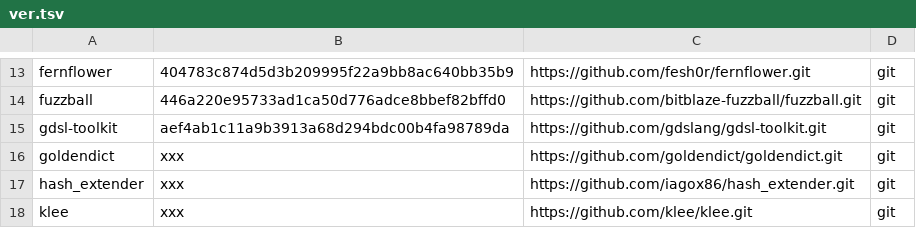
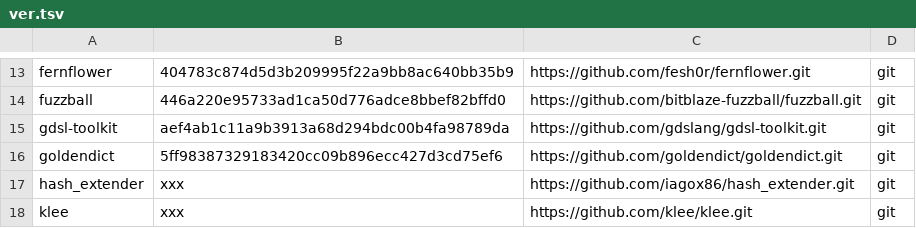
Before and after one commit to iNarcissuss/zzz, a TSV file: ver.tsv, drawn as a sheet; only a part is shown, gaps mark what is left out.

Commit message:
goldendict_2016-04-09-20:54

```diff
--- a/ver.tsv
+++ b/ver.tsv
@@ -15,3 +15,3 @@ fuzzball	446a220e95733ad1ca50d776adce8bbef82bffd0	https://github.com/bitblaze-fu
 gdsl-toolkit	aef4ab1c11a9b3913a68d294bdc00b4fa98789da	https://github.com/gdslang/gdsl-toolkit.git	git
-goldendict	xxx	https://github.com/goldendict/goldendict.git	git
+goldendict	5ff98387329183420cc09b896ecc427d3cd75ef6	https://github.com/goldendict/goldendict.git	git
 hash_extender	xxx	https://github.com/iagox86/hash_extender.git	git
```
